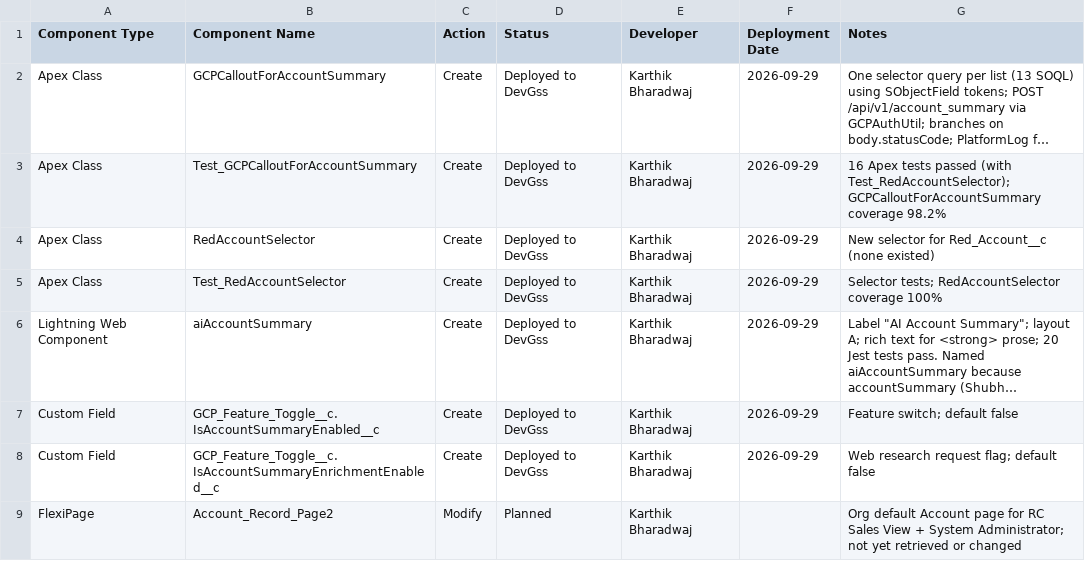
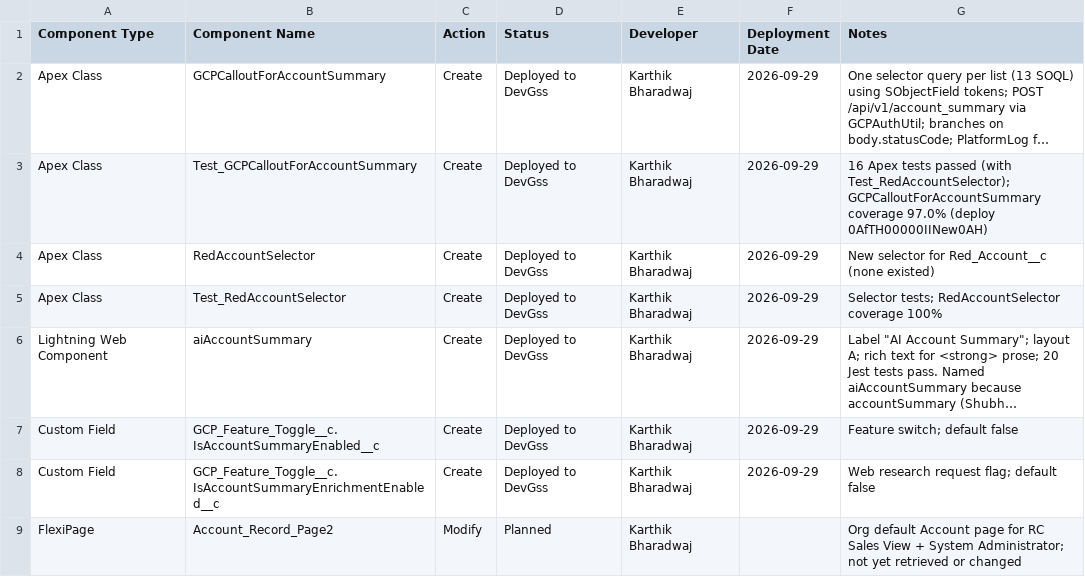
Before and after one commit to karthikbharadwaj-bit/DevGSS, a CSV file: docs/account-summary-components.csv, drawn as a sheet; only a part is shown; long unchanged cells end in …; the diff names each change by its address in the sheet, - before the commit and + after, or states it on an @@ line.

```diff
--- a/docs/account-summary-components.csv
+++ b/docs/account-summary-components.csv
-G3 (Notes): …GCPCalloutForAccountSummary coverage 98.2%
+G3 (Notes): …GCPCalloutForAccountSummary coverage 97.0% (deploy 0AfTH00000IINew0AH)
```
